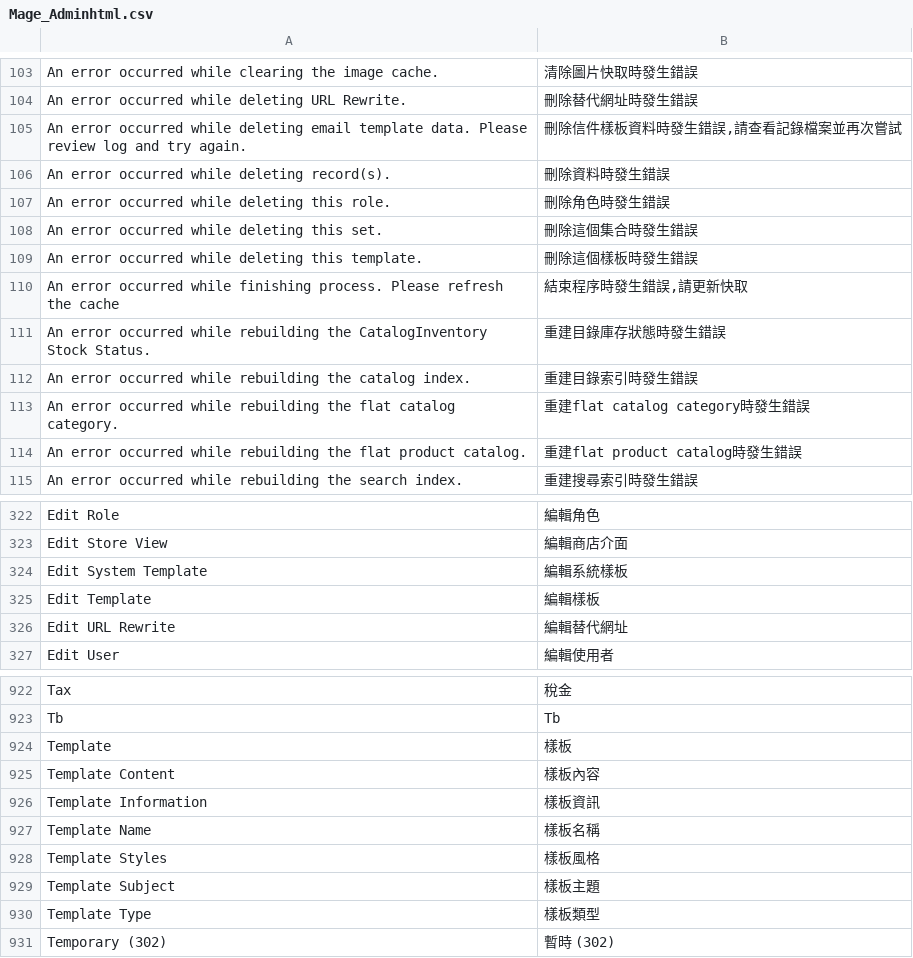
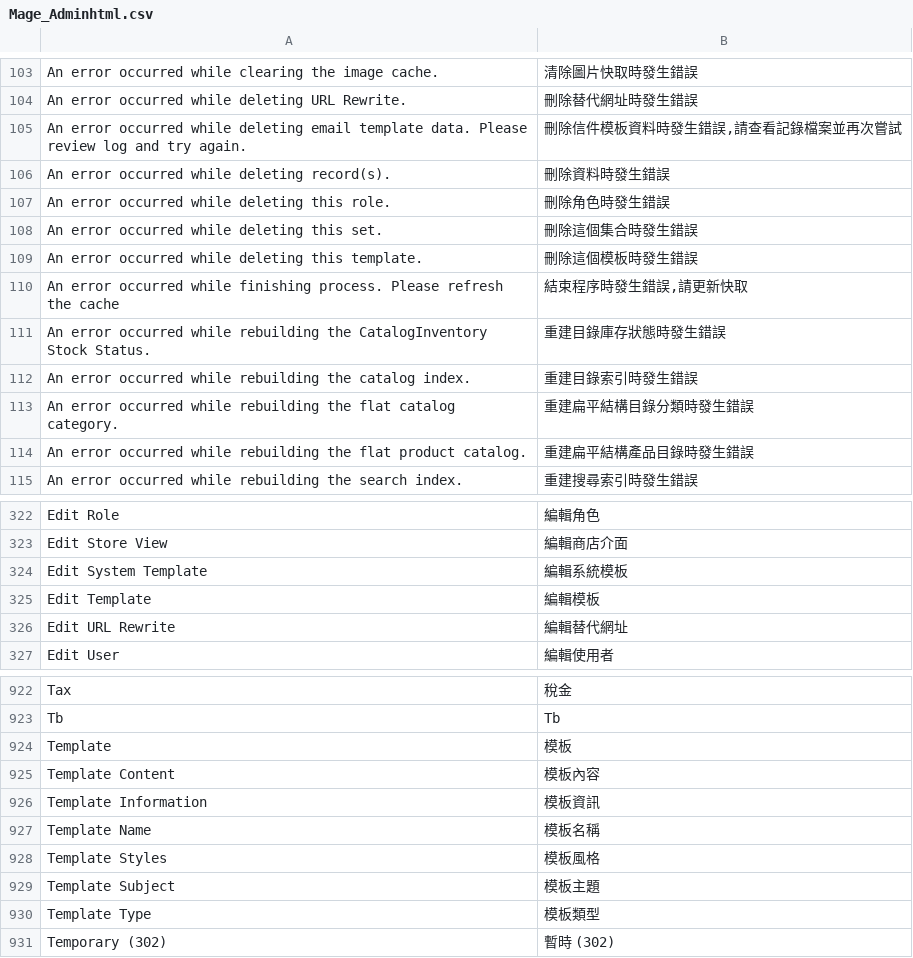
Before and after one commit to TriplesenseReply/magento_translation_zh_tw, a CSV file: Mage_Adminhtml.csv, drawn as a sheet; only a part is shown, gaps mark what is left out; the diff covers the shown part only.

```diff
--- a/Mage_Adminhtml.csv
+++ b/Mage_Adminhtml.csv
@@ -104,3 +104,3 @@
 "An error occurred while deleting URL Rewrite.","刪除替代網址時發生錯誤"
-"An error occurred while deleting email template data. Please review log and try again.","刪除信件樣板資料時發生錯誤,請查看記錄檔案並再次嘗試"
+"An error occurred while deleting email template data. Please review log and try again.","刪除信件模板資料時發生錯誤,請查看記錄檔案並再次嘗試"
 "An error occurred while deleting record(s).","刪除資料時發生錯誤"
@@ -108,3 +108,3 @@
 "An error occurred while deleting this set.","刪除這個集合時發生錯誤"
-"An error occurred while deleting this template.","刪除這個樣板時發生錯誤"
+"An error occurred while deleting this template.","刪除這個模板時發生錯誤"
 "An error occurred while finishing process. Please refresh the cache","結束程序時發生錯誤,請更新快取"
@@ -112,4 +112,4 @@
 "An error occurred while rebuilding the catalog index.","重建目錄索引時發生錯誤"
-"An error occurred while rebuilding the flat catalog category.","重建flat catalog category時發生錯誤"
-"An error occurred while rebuilding the flat product catalog.","重建flat product catalog時發生錯誤"
+"An error occurred while rebuilding the flat catalog category.","重建扁平結構目錄分類時發生錯誤"
+"An error occurred while rebuilding the flat product catalog.","重建扁平結構產品目錄時發生錯誤"
 "An error occurred while rebuilding the search index.","重建搜尋索引時發生錯誤"
@@ -323,4 +323,4 @@
 "Edit Store View","編輯商店介面"
-"Edit System Template","編輯系統樣板"
-"Edit Template","編輯樣板"
+"Edit System Template","編輯系統模板"
+"Edit Template","編輯模板"
 "Edit URL Rewrite","編輯替代網址"
@@ -923,9 +923,9 @@
 "Tb","Tb"
-"Template","樣板"
-"Template Content","樣板內容"
-"Template Information","樣板資訊"
-"Template Name","樣板名稱"
-"Template Styles","樣板風格"
-"Template Subject","樣板主題"
-"Template Type","樣板類型"
+"Template","模板"
+"Template Content","模板內容"
+"Template Information","模板資訊"
+"Template Name","模板名稱"
+"Template Styles","模板風格"
+"Template Subject","模板主題"
+"Template Type","模板類型"
 "Temporary (302)","暫時 (302)"
```
Also changed, not shown: 25 edited cells elsewhere in this file, Mage_Api2.csv, Mage_CatalogSearch.csv, 26 other files.
